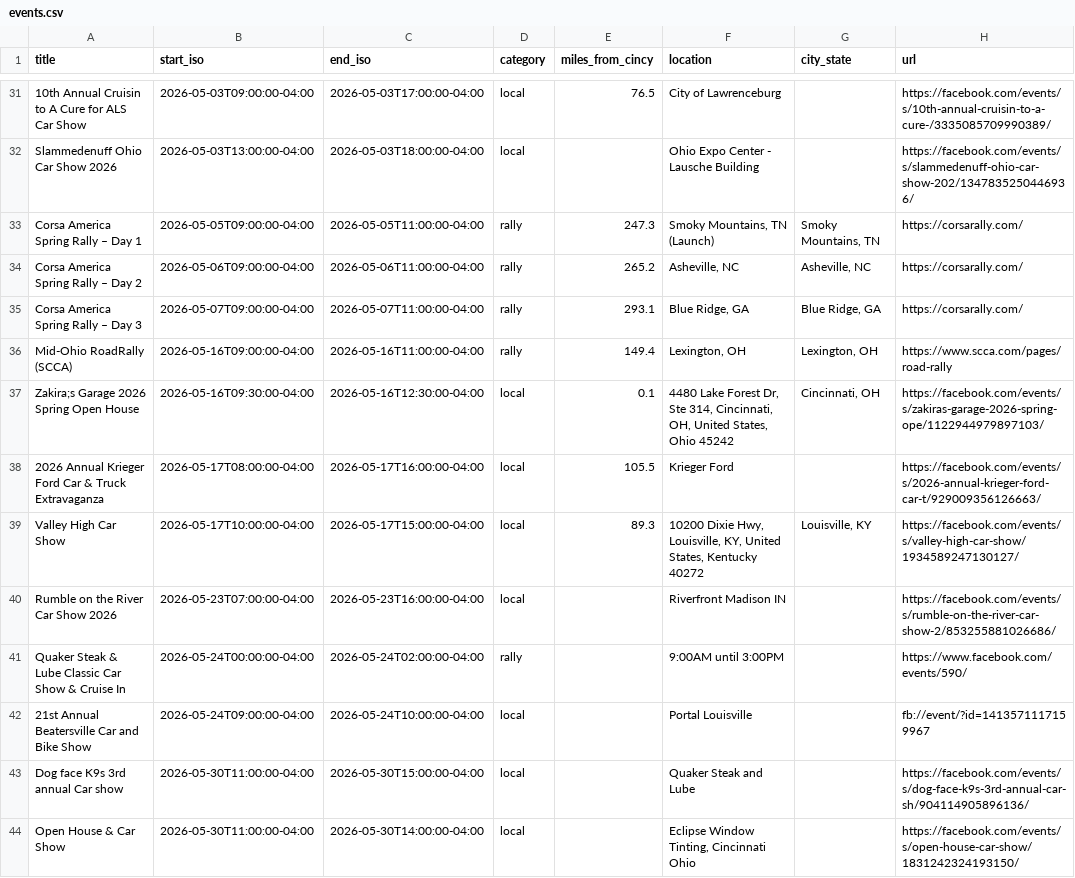
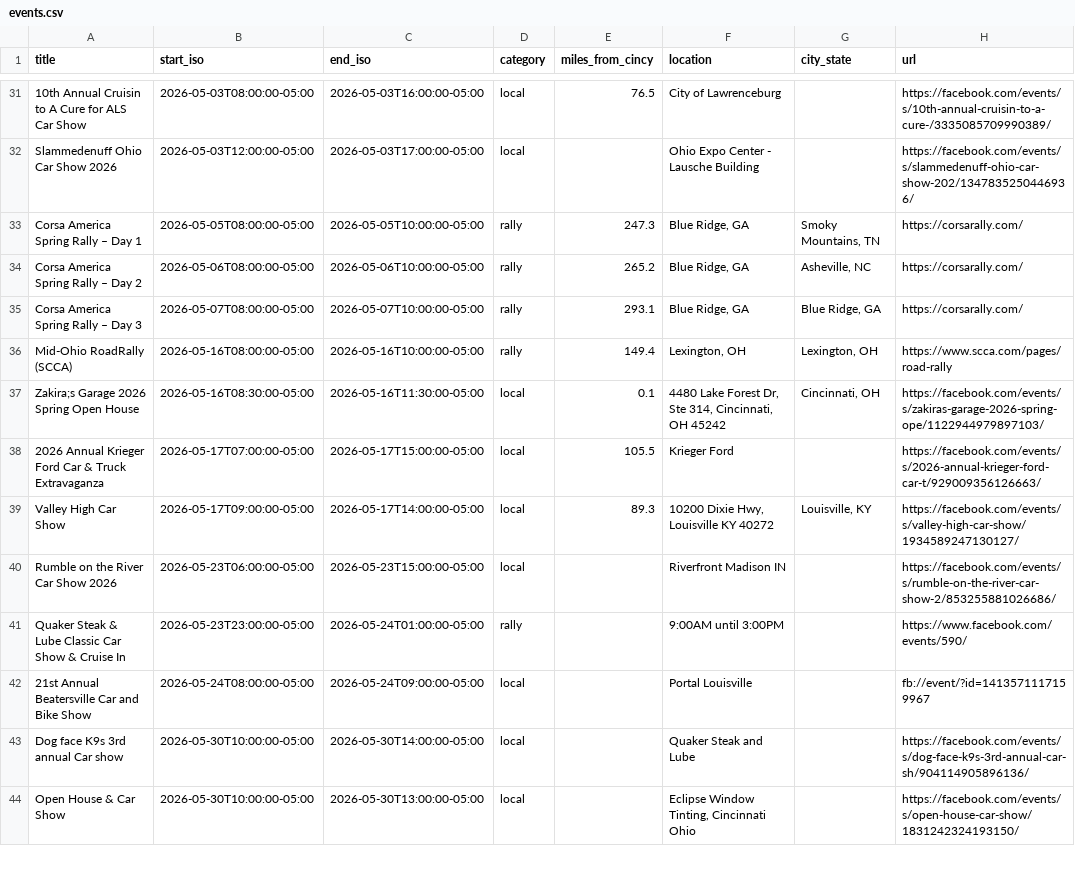
Before and after one commit to themessings/cincy-car-events, a CSV file: data/events.csv, drawn as a sheet; only a part is shown, gaps mark what is left out; the diff covers the shown part only; the diff names each change by its address in the sheet, - before the commit and + after, or states it on an @@ line.

Commit message:
Normalize export locations before merge and sheet output

```diff
--- a/data/events.csv
+++ b/data/events.csv
-B31 (start_iso): 2026-05-03T09:00:00-04:00
+B31 (start_iso): 2026-05-03T08:00:00-05:00
-C31 (end_iso): 2026-05-03T17:00:00-04:00
+C31 (end_iso): 2026-05-03T16:00:00-05:00
-B32 (start_iso): 2026-05-03T13:00:00-04:00
+B32 (start_iso): 2026-05-03T12:00:00-05:00
-C32 (end_iso): 2026-05-03T18:00:00-04:00
+C32 (end_iso): 2026-05-03T17:00:00-05:00
-B33 (start_iso): 2026-05-05T09:00:00-04:00
+B33 (start_iso): 2026-05-05T08:00:00-05:00
-C33 (end_iso): 2026-05-05T11:00:00-04:00
+C33 (end_iso): 2026-05-05T10:00:00-05:00
-F33 (location): Smoky Mountains, TN (Launch)
+F33 (location): Blue Ridge, GA
-B34 (start_iso): 2026-05-06T09:00:00-04:00
+B34 (start_iso): 2026-05-06T08:00:00-05:00
-C34 (end_iso): 2026-05-06T11:00:00-04:00
+C34 (end_iso): 2026-05-06T10:00:00-05:00
-F34 (location): Asheville, NC
+F34 (location): Blue Ridge, GA
-B35 (start_iso): 2026-05-07T09:00:00-04:00
+B35 (start_iso): 2026-05-07T08:00:00-05:00
-C35 (end_iso): 2026-05-07T11:00:00-04:00
+C35 (end_iso): 2026-05-07T10:00:00-05:00
-B36 (start_iso): 2026-05-16T09:00:00-04:00
+B36 (start_iso): 2026-05-16T08:00:00-05:00
-C36 (end_iso): 2026-05-16T11:00:00-04:00
+C36 (end_iso): 2026-05-16T10:00:00-05:00
-B37 (start_iso): 2026-05-16T09:30:00-04:00
+B37 (start_iso): 2026-05-16T08:30:00-05:00
-C37 (end_iso): 2026-05-16T12:30:00-04:00
+C37 (end_iso): 2026-05-16T11:30:00-05:00
-F37 (location): …314, Cincinnati, OH, United States, Ohio 45242
+F37 (location): …314, Cincinnati, OH 45242
-B38 (start_iso): 2026-05-17T08:00:00-04:00
+B38 (start_iso): 2026-05-17T07:00:00-05:00
-C38 (end_iso): 2026-05-17T16:00:00-04:00
+C38 (end_iso): 2026-05-17T15:00:00-05:00
-B39 (start_iso): 2026-05-17T10:00:00-04:00
+B39 (start_iso): 2026-05-17T09:00:00-05:00
-C39 (end_iso): 2026-05-17T15:00:00-04:00
+C39 (end_iso): 2026-05-17T14:00:00-05:00
-F39 (location): …Dixie Hwy, Louisville, KY, United States, Kentucky 40272
+F39 (location): …Dixie Hwy, Louisville KY 40272
-B40 (start_iso): 2026-05-23T07:00:00-04:00
+B40 (start_iso): 2026-05-23T06:00:00-05:00
-C40 (end_iso): 2026-05-23T16:00:00-04:00
+C40 (end_iso): 2026-05-23T15:00:00-05:00
-B41 (start_iso): 2026-05-24T00:00:00-04:00
+B41 (start_iso): 2026-05-23T23:00:00-05:00
-C41 (end_iso): 2026-05-24T02:00:00-04:00
+C41 (end_iso): 2026-05-24T01:00:00-05:00
-B42 (start_iso): 2026-05-24T09:00:00-04:00
+B42 (start_iso): 2026-05-24T08:00:00-05:00
-C42 (end_iso): 2026-05-24T10:00:00-04:00
+C42 (end_iso): 2026-05-24T09:00:00-05:00
-B43:B44 (start_iso): 2026-05-30T11:00:00-04:00
+B43:B44 (start_iso): 2026-05-30T10:00:00-05:00
-C43 (end_iso): 2026-05-30T15:00:00-04:00
+C43 (end_iso): 2026-05-30T14:00:00-05:00
-C44 (end_iso): 2026-05-30T14:00:00-04:00
+C44 (end_iso): 2026-05-30T13:00:00-05:00
```
Also changed, not shown: 166 edited cells elsewhere in this file, 4 other files.
